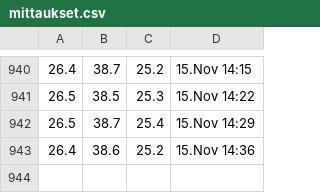
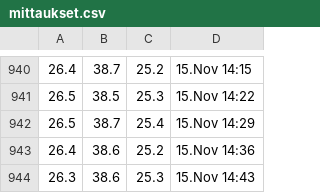
Before and after one commit to Jumppi5/IoT-mittari2, a CSV file: mittaukset.csv, drawn as a sheet; only a part is shown, gaps mark what is left out.

```diff
--- a/mittaukset.csv
+++ b/mittaukset.csv
@@ -943 +943,2 @@
 26.4,38.6,25.2,15.Nov 14:36
+26.3,38.6,25.3,15.Nov 14:43
```
Also changed, not shown: 1 other file.
